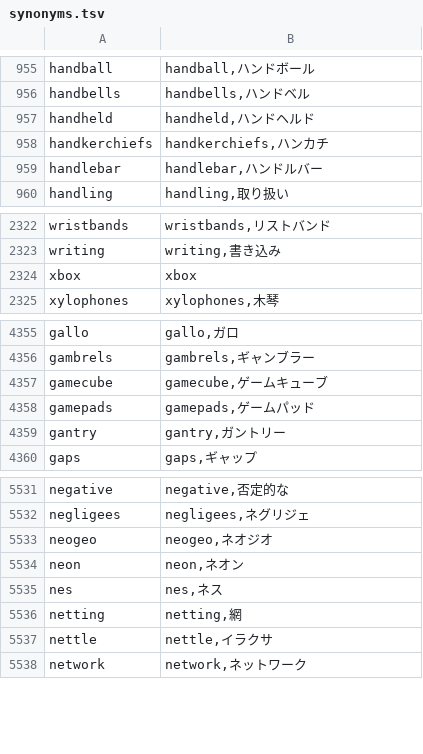
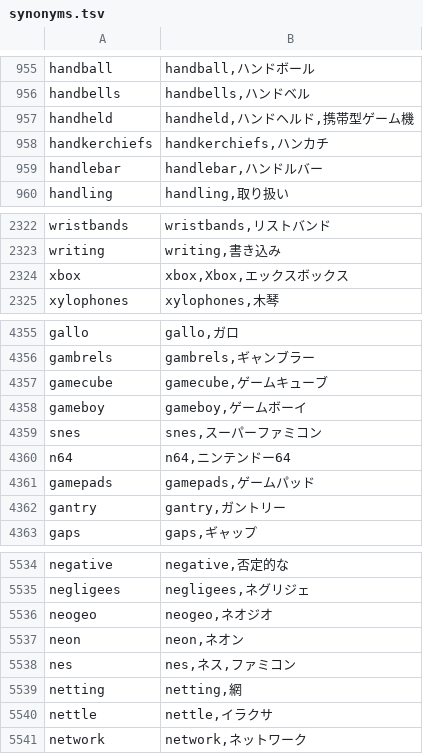
Before and after one commit to mytakuhide888/sakura-ama-wowma, a TSV file: docs/category_mapping/synonyms.tsv, drawn as a sheet; only a part is shown, gaps mark what is left out.

```diff
--- a/docs/category_mapping/synonyms.tsv
+++ b/docs/category_mapping/synonyms.tsv
@@ -956,3 +956,3 @@ handball	handball,ハンドボール
 handbells	handbells,ハンドベル
-handheld	handheld,ハンドヘルド
+handheld	handheld,ハンドヘルド,携帯型ゲーム機
 handkerchiefs	handkerchiefs,ハンカチ
@@ -2323,3 +2323,3 @@ wristbands	wristbands,リストバンド
 writing	writing,書き込み
-xbox	xbox
+xbox	xbox,Xbox,エックスボックス
 xylophones	xylophones,木琴
@@ -4357,2 +4357,5 @@ gambrels	gambrels,ギャンブラー
 gamecube	gamecube,ゲームキューブ
+gameboy	gameboy,ゲームボーイ
+snes	snes,スーパーファミコン
+n64	n64,ニンテンドー64
 gamepads	gamepads,ゲームパッド
@@ -5534,3 +5537,3 @@ neogeo	neogeo,ネオジオ
 neon	neon,ネオン
-nes	nes,ネス
+nes	nes,ネス,ファミコン
 netting	netting,網
```
